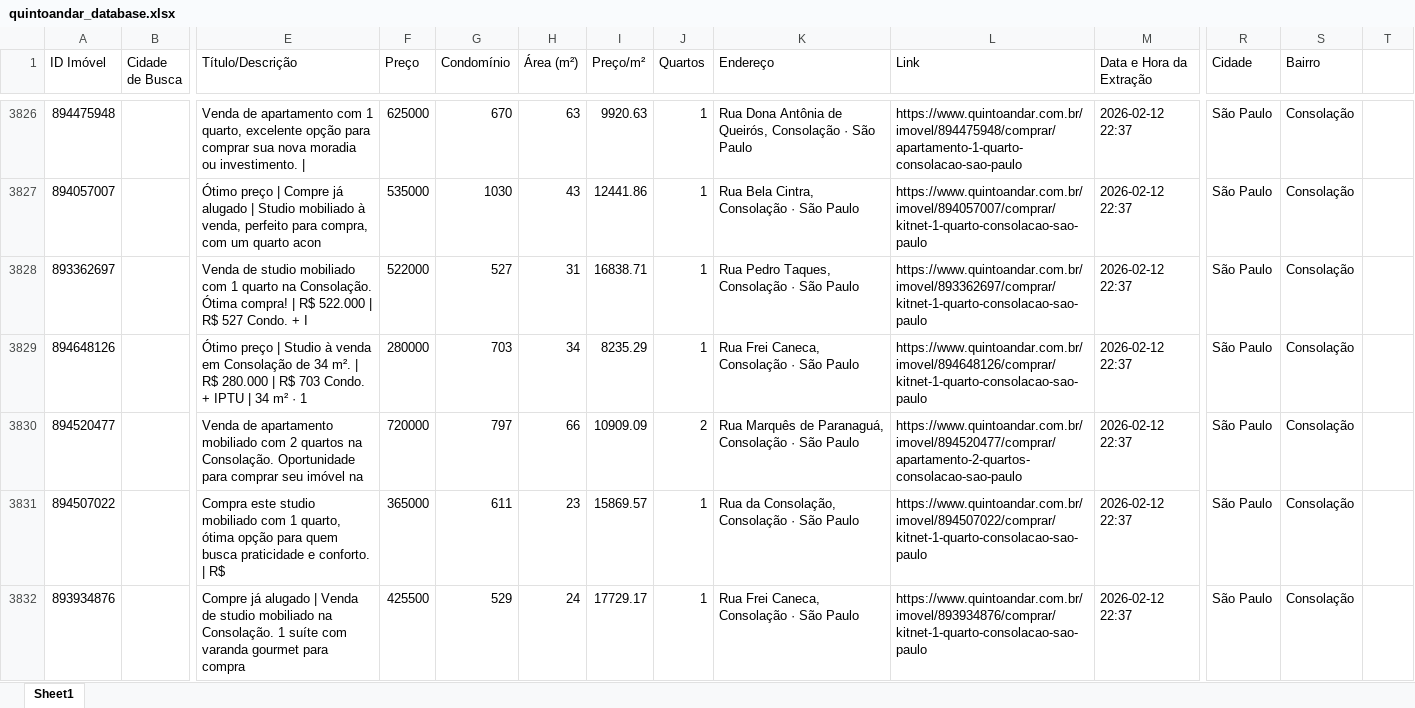
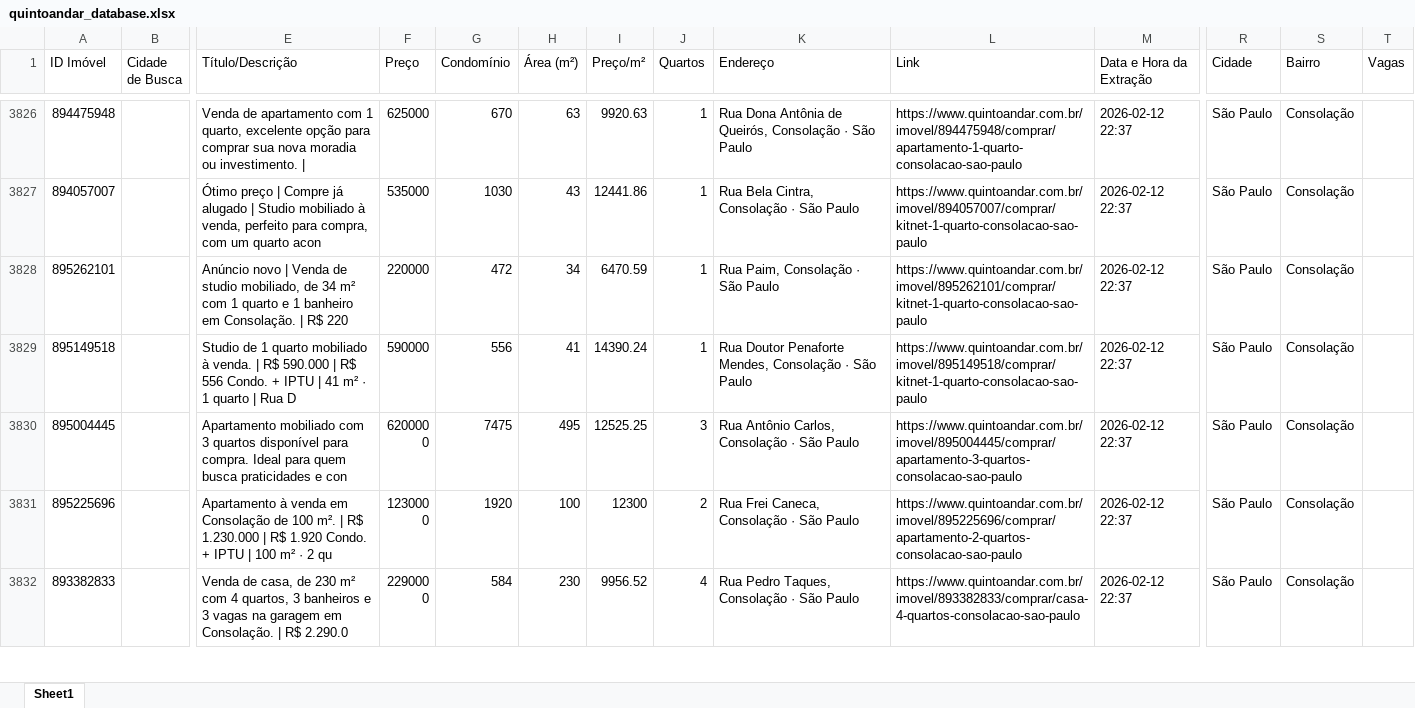
Before and after one commit to rbgabriel/quintoandar-dashboard, an Excel workbook: base/quintoandar_database.xlsx, sheet Sheet1, drawn as a sheet; only a part is shown, gaps mark what is left out; the shorter side is filled out with more unchanged rows; values as stored, in another font and other column widths than the file's, no cell formats; removed rows and columns are numbered as before the commit, all else as after; rows hold the shown columns only; the diff covers the shown part only; the diff names each change by its address in the sheet, - before the commit and + after, or states it on an @@ line.

```diff
--- a/base/quintoandar_database.xlsx (sheet Sheet1)
+++ b/base/quintoandar_database.xlsx (sheet Sheet1)
-T1: (empty)
+T1: Vagas
-row 3828: 893362697 |  | Venda de studio mobiliado com 1 quarto na Consolação. Ótima compra! | R$ 522.000 | R$ 527 Condo. + I | 522000 | 527 | 31 | 16838.71 | 1 | Rua Pedro Taques, Consolação · São Paulo | https://www.quintoandar.com.br/imovel/893362697/comprar/kitnet-1-quarto-consolacao-sao-paulo | 2026-02-12 22:37 | São Paulo | Consolação
-row 3829: 894648126 |  | Ótimo preço | Studio à venda em Consolação de 34 m². | R$ 280.000 | R$ 703 Condo. + IPTU | 34 m² · 1 | 280000 | 703 | 34 | 8235.29 | 1 | Rua Frei Caneca, Consolação · São Paulo | https://www.quintoandar.com.br/imovel/894648126/comprar/kitnet-1-quarto-consolacao-sao-paulo | 2026-02-12 22:37 | São Paulo | Consolação
-row 3830: 894520477 |  | Venda de apartamento mobiliado com 2 quartos na Consolação. Oportunidade para comprar seu imóvel na | 720000 | 797 | 66 | 10909.09 | 2 | Rua Marquês de Paranaguá, Consolação · São Paulo | https://www.quintoandar.com.br/imovel/894520477/comprar/apartamento-2-quartos-consolacao-sao-paulo | 2026-02-12 22:37 | São Paulo | Consolação
-row 3831: 894507022 |  | Compra este studio mobiliado com 1 quarto, ótima opção para quem busca praticidade e conforto. | R$ | 365000 | 611 | 23 | 15869.57 | 1 | Rua da Consolação, Consolação · São Paulo | https://www.quintoandar.com.br/imovel/894507022/comprar/kitnet-1-quarto-consolacao-sao-paulo | 2026-02-12 22:37 | São Paulo | Consolação
-row 3832: 893934876 |  | Compre já alugado | Venda de studio mobiliado na Consolação. 1 suíte com varanda gourmet para compra | 425500 | 529 | 24 | 17729.17 | 1 | Rua Frei Caneca, Consolação · São Paulo | https://www.quintoandar.com.br/imovel/893934876/comprar/kitnet-1-quarto-consolacao-sao-paulo | 2026-02-12 22:37 | São Paulo | Consolação
```
Also changed, not shown: 48 added rows and 67 removed rows elsewhere in this sheet, cell formats, formulas that keep their value.
